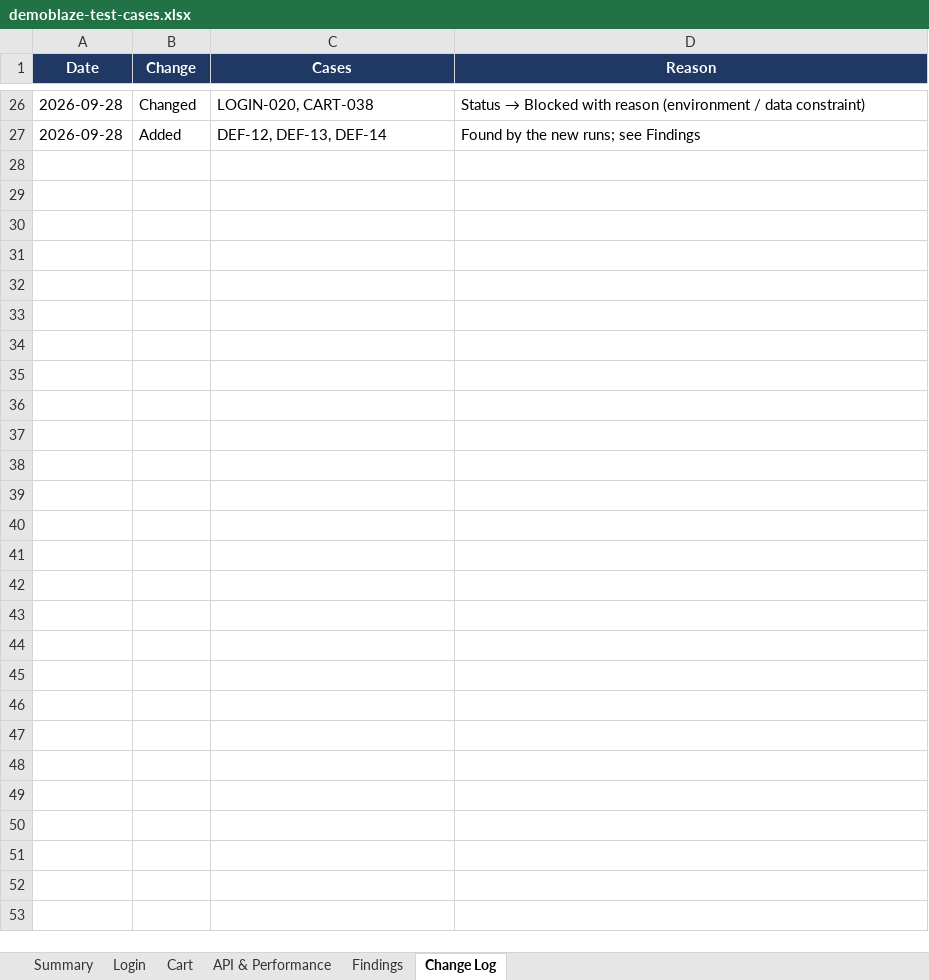
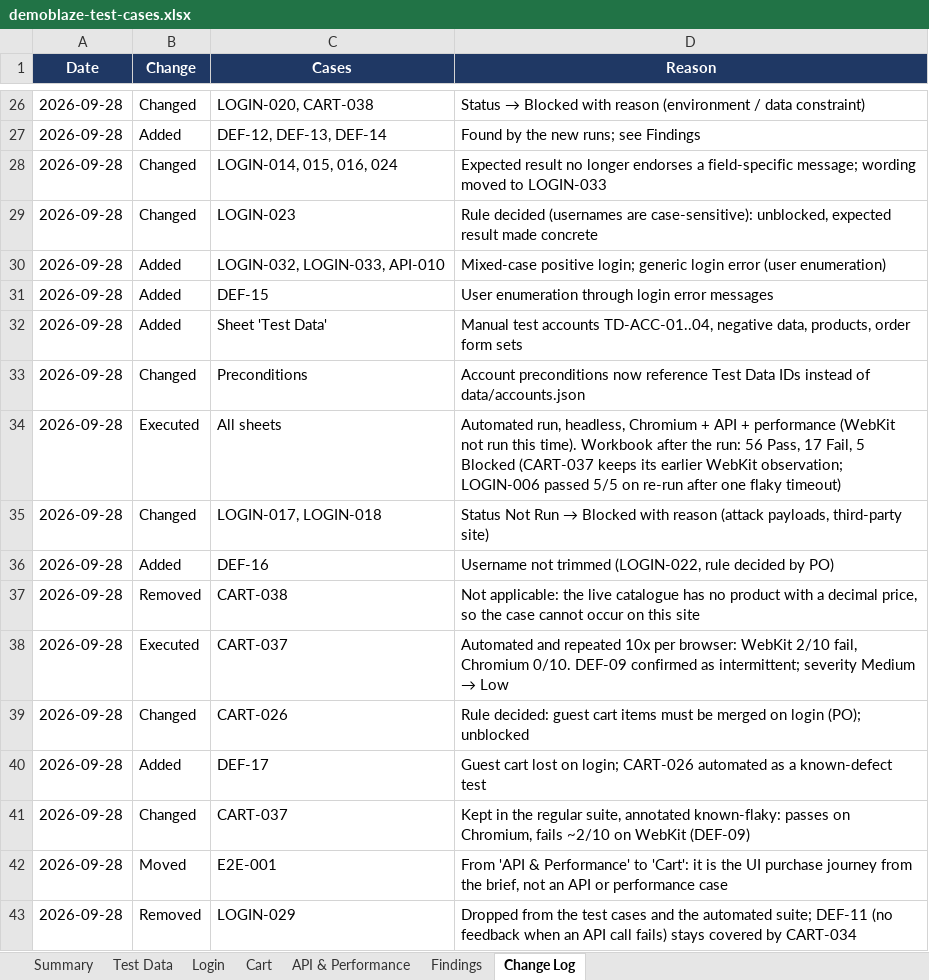
Before and after one commit to Nguyenhuuthinh0611/demoblaze-playwright-exam, an Excel workbook: docs/test-cases/demoblaze-test-cases.xlsx, sheet Change Log, drawn as a sheet; only a part is shown, gaps mark what is left out; values as stored, in another font and other column widths than the file's, no borders; the diff names each change by its address in the sheet, - before the commit and + after, or states it on an @@ line.

Commit message:
test: login rules, cart persistence and timing race; test data for manual runs
Login
- Usernames are case-sensitive: LOGIN-032 (exact mixed case logs in and
  keeps its case) and LOGIN-023 (other letter cases are rejected)
- LOGIN-033 / API-010: a failed login must show one generic message
  ("Username or password is incorrect."); the site reveals whether a
  username exists (DEF-15). Other rejection tests now assert the
  rejection itself via assertLoginRejected(), not the site's wording
- LOGIN-022: spaces around a valid username must be trimmed; they are
  not (DEF-16)
- LOGIN-029 removed; DEF-11 stays covered by CART-034

Cart
- CART-026: items added as a guest must be merged into the account cart
  on login; they are lost (DEF-17)
- CART-037: reproduces the /deletecart race by confirming the purchase
  instantly (purchaseAndConfirmImmediately); annotated known-flaky —
  about 2 in 10 WebKit runs, never on Chromium (DEF-09)

Test case workbook
- New "Test Data" sheet: manual test accounts, negative data, products
  and order-form sets; preconditions reference them by ID
- E2E-001 moved into the Cart sheet; CART-038 removed (not applicable)
- Execution status refreshed from the latest run (Pass / Fail / Blocked)
- Findings extended to DEF-17

Docs: README and CONTRIBUTING updated for the new cases and defects

```diff
--- a/docs/test-cases/demoblaze-test-cases.xlsx (sheet Change Log)
+++ b/docs/test-cases/demoblaze-test-cases.xlsx (sheet Change Log)
+sheet tab: Test Data
+row 28: 2026-09-28 | Changed | LOGIN-014, 015, 016, 024 | Expected result no longer endorses a field-specific message; wording moved to LOGIN-033
+row 29: 2026-09-28 | Changed | LOGIN-023 | Rule decided (usernames are case-sensitive): unblocked, expected result made concrete
+row 30: 2026-09-28 | Added | LOGIN-032, LOGIN-033, API-010 | Mixed-case positive login; generic login error (user enumeration)
+row 31: 2026-09-28 | Added | DEF-15 | User enumeration through login error messages
+row 32: 2026-09-28 | Added | Sheet 'Test Data' | Manual test accounts TD-ACC-01..04, negative data, products, order form sets
+row 33: 2026-09-28 | Changed | Preconditions | Account preconditions now reference Test Data IDs instead of data/accounts.json
+row 34: 2026-09-28 | Executed | All sheets | Automated run, headless, Chromium + API + performance (WebKit not run this time). Workbook after the run: 56 Pass, 17 Fail, 5 Blocked (CART-037 keeps its earlier WebKit observation; LOGIN-006 passed 5/5 on re-run after one flaky timeout)
+row 35: 2026-09-28 | Changed | LOGIN-017, LOGIN-018 | Status Not Run → Blocked with reason (attack payloads, third-party site)
+row 36: 2026-09-28 | Added | DEF-16 | Username not trimmed (LOGIN-022, rule decided by PO)
+row 37: 2026-09-28 | Removed | CART-038 | Not applicable: the live catalogue has no product with a decimal price, so the case cannot occur on this site
+row 38: 2026-09-28 | Executed | CART-037 | Automated and repeated 10x per browser: WebKit 2/10 fail, Chromium 0/10. DEF-09 confirmed as intermittent; severity Medium → Low
+row 39: 2026-09-28 | Changed | CART-026 | Rule decided: guest cart items must be merged on login (PO); unblocked
+row 40: 2026-09-28 | Added | DEF-17 | Guest cart lost on login; CART-026 automated as a known-defect test
+row 41: 2026-09-28 | Changed | CART-037 | Kept in the regular suite, annotated known-flaky: passes on Chromium, fails ~2/10 on WebKit (DEF-09)
+row 42: 2026-09-28 | Moved | E2E-001 | From 'API & Performance' to 'Cart': it is the UI purchase journey from the brief, not an API or performance case
+row 43: 2026-09-28 | Removed | LOGIN-029 | Dropped from the test cases and the automated suite; DEF-11 (no feedback when an API call fails) stays covered by CART-034
```
Also changed, not shown: sheet Login, sheet Cart, sheet Findings, sheet API & Performance, sheet Summary, 8 other files.
